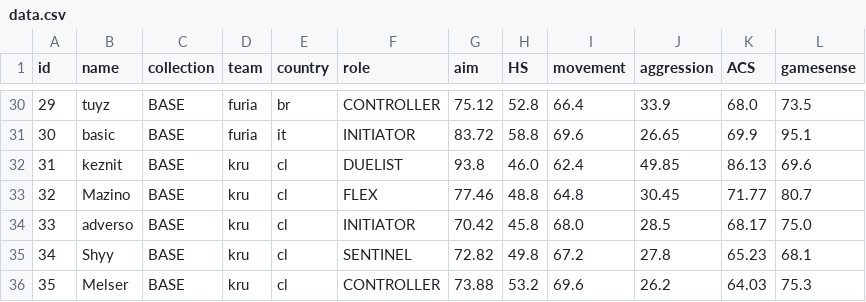
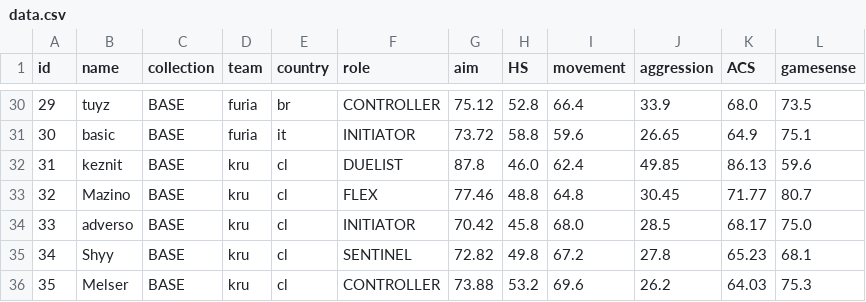
Before and after one commit to levisantosp/sabine, a CSV file: data.csv, drawn as a sheet; only a part is shown, gaps mark what is left out; the diff covers the shown part only.

```diff
--- a/data.csv
+++ b/data.csv
@@ -30,4 +30,4 @@ id,name,collection,team,country,role,aim,HS,movement,aggression,ACS,gamesense
 29,tuyz,BASE,furia,br,CONTROLLER,75.12,52.8,66.4,33.9,68.0,73.5
-30,basic,BASE,furia,it,INITIATOR,83.72,58.8,69.6,26.65,69.9,95.1
-31,keznit,BASE,kru,cl,DUELIST,93.8,46.0,62.4,49.85,86.13,69.6
+30,basic,BASE,furia,it,INITIATOR,73.72,58.8,59.6,26.65,64.9,75.1
+31,keznit,BASE,kru,cl,DUELIST,87.8,46.0,62.4,49.85,86.13,59.6
 32,Mazino,BASE,kru,cl,FLEX,77.46,48.8,64.8,30.45,71.77,80.7
```
Also changed, not shown: 29 edited cells elsewhere in this file.
